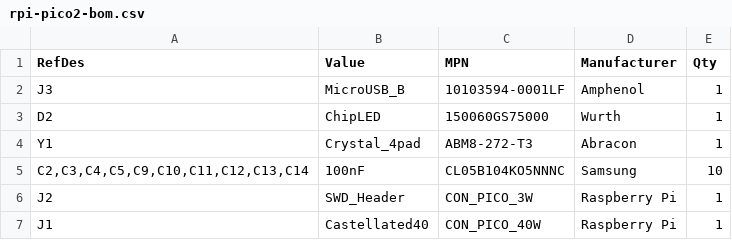
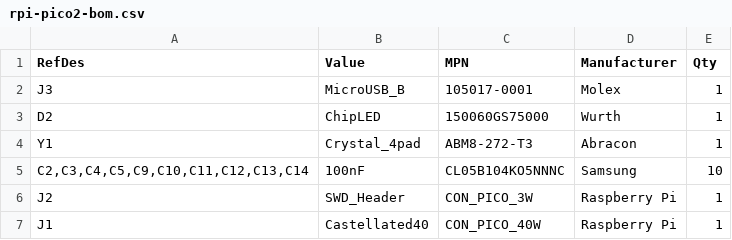
Before and after one commit to conol-ai/cohdl, a CSV file: examples/rpi-pico2/out/rpi-pico2-bom.csv, drawn as a sheet; only a part is shown.

```diff
--- a/examples/rpi-pico2/out/rpi-pico2-bom.csv
+++ b/examples/rpi-pico2/out/rpi-pico2-bom.csv
@@ -1,3 +1,3 @@
 RefDes,Value,MPN,Manufacturer,Qty
-"J3","MicroUSB_B","10103594-0001LF","Amphenol",1
+"J3","MicroUSB_B","105017-0001","Molex",1
 "D2","ChipLED","150060GS75000","Wurth",1
```
Also changed, not shown: 5 other files.
